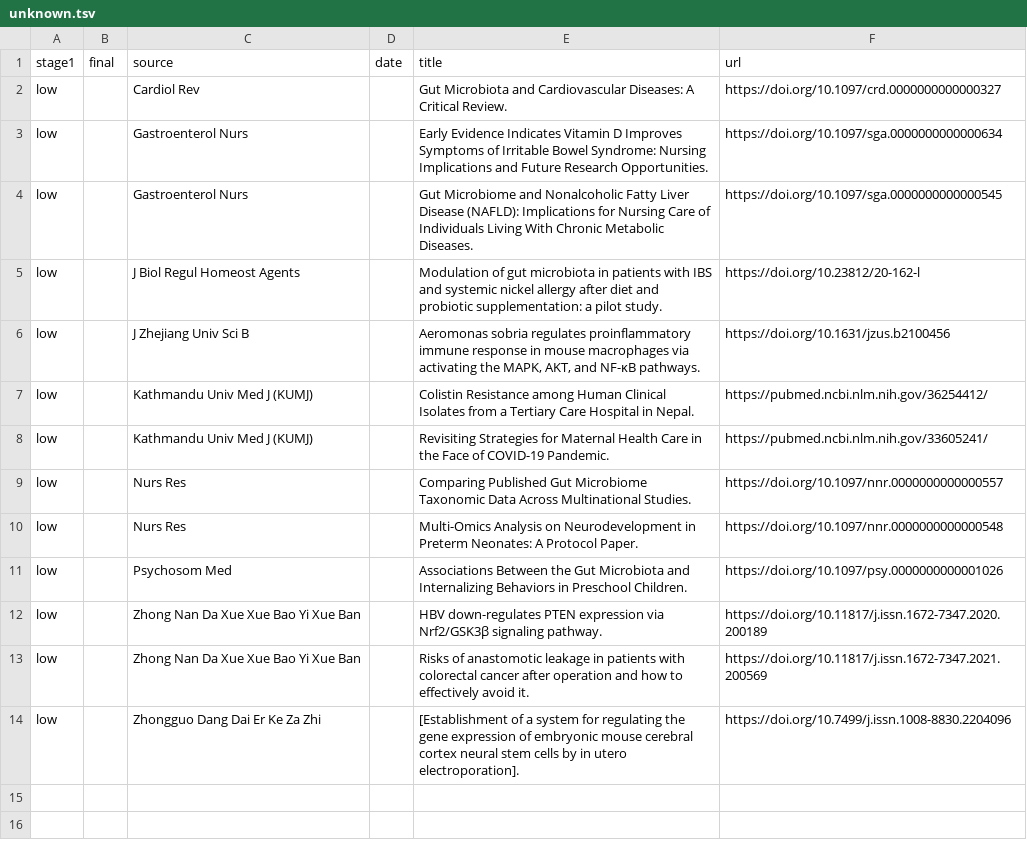
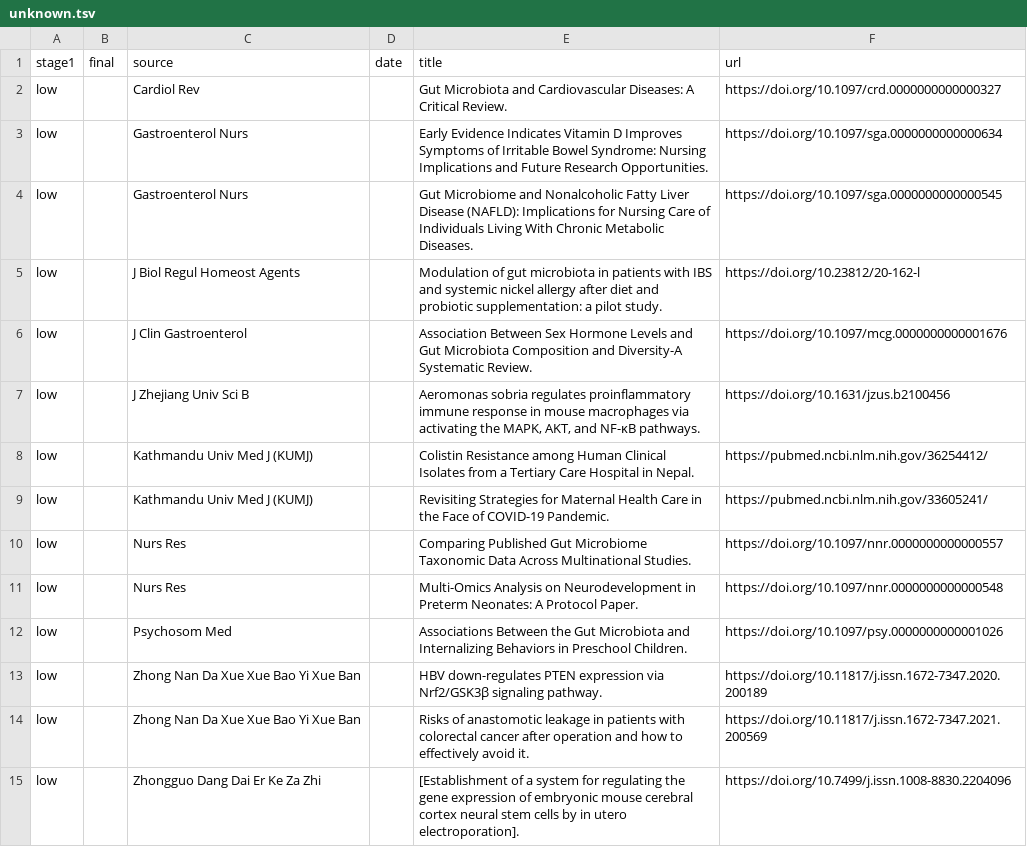
Before and after one commit to marveloushaotian/trawl, a TSV file: data/archive/screened/unknown.tsv, drawn as a sheet; the diff names each change by its address in the sheet, - before the commit and + after, or states it on an @@ line.

Commit message:
trawl archive: 2022-05

```diff
--- a/data/archive/screened/unknown.tsv
+++ b/data/archive/screened/unknown.tsv
+row 6: low |  | J Clin Gastroenterol |  | Association Between Sex Hormone Levels and Gut Microbiota Composition and Diversity-A Systematic Review. | https://doi.org/10.1097/mcg.0000000000001676
```
Also changed, not shown: 4 other files.
